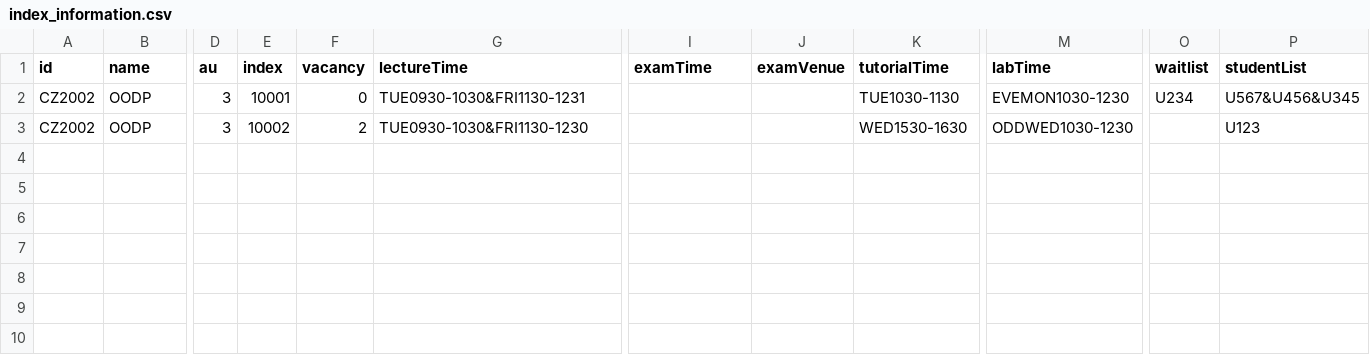
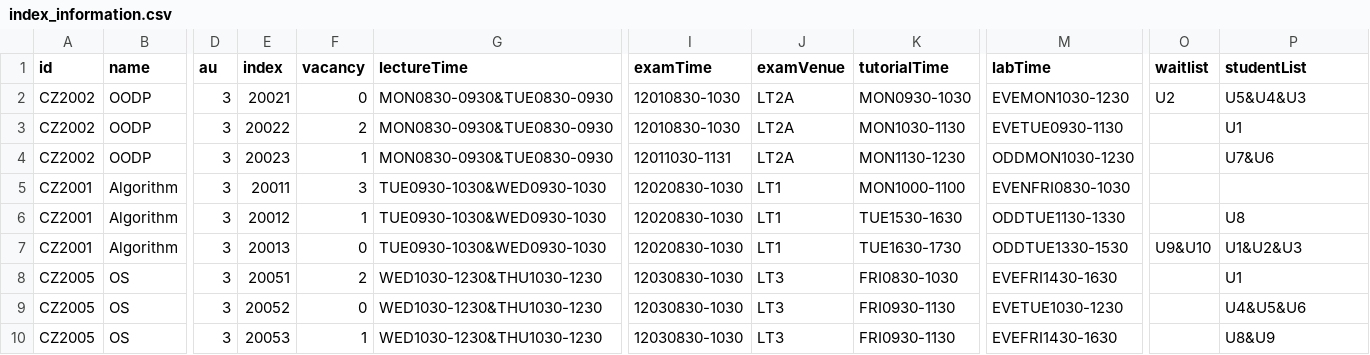
Before and after one commit to bian-hengwei/CZ2002_project, a CSV file: data/index_information.csv, drawn as a sheet; only a part is shown, gaps mark what is left out; rows hold the shown columns only; the diff names each change by its address in the sheet, - before the commit and + after, or states it on an @@ line.

```diff
--- a/data/index_information.csv
+++ b/data/index_information.csv
-E2 (index): 10001
+E2 (index): 20021
-G2 (lectureTime): TUE0930-1030&FRI1130-1231
+G2 (lectureTime): MON0830-0930&TUE0830-0930
-I2:I3 (examTime): (empty)
+I2:I3 (examTime): 12010830-1030
-J2:J3 (examVenue): (empty)
+J2:J3 (examVenue): LT2A
-K2 (tutorialTime): TUE1030-1130
+K2 (tutorialTime): MON0930-1030
-O2 (waitlist): U234
+O2 (waitlist): U2
-P2 (studentList): U567&U456&U345
+P2 (studentList): U5&U4&U3
-E3 (index): 10002
+E3 (index): 20022
-G3 (lectureTime): TUE0930-1030&FRI1130-1230
+G3 (lectureTime): MON0830-0930&TUE0830-0930
-K3 (tutorialTime): WED1530-1630
+K3 (tutorialTime): MON1030-1130
-M3 (labTime): ODDWED1030-1230
+M3 (labTime): EVETUE0930-1130
-P3 (studentList): U123
+P3 (studentList): U1
+row 4: CZ2002 | OODP | 3 | 20023 | 1 | MON0830-0930&TUE0830-0930 | 12011030-1131 | LT2A | MON1130-1230 | ODDMON1030-1230 |  | U7&U6
+row 5: CZ2001 | Algorithm | 3 | 20011 | 3 | TUE0930-1030&WED0930-1030 | 12020830-1030 | LT1 | MON1000-1100 | EVENFRI0830-1030
+row 6: CZ2001 | Algorithm | 3 | 20012 | 1 | TUE0930-1030&WED0930-1030 | 12020830-1030 | LT1 | TUE1530-1630 | ODDTUE1130-1330 |  | U8
+row 7: CZ2001 | Algorithm | 3 | 20013 | 0 | TUE0930-1030&WED0930-1030 | 12020830-1030 | LT1 | TUE1630-1730 | ODDTUE1330-1530 | U9&U10 | U1&U2&U3
+row 8: CZ2005 | OS | 3 | 20051 | 2 | WED1030-1230&THU1030-1230 | 12030830-1030 | LT3 | FRI0830-1030 | EVEFRI1430-1630 |  | U1
+row 9: CZ2005 | OS | 3 | 20052 | 0 | WED1030-1230&THU1030-1230 | 12030830-1030 | LT3 | FRI0930-1130 | EVETUE1030-1230 |  | U4&U5&U6
+row 10: CZ2005 | OS | 3 | 20053 | 1 | WED1030-1230&THU1030-1230 | 12030830-1030 | LT3 | FRI0930-1130 | EVEFRI1430-1630 |  | U8&U9
```
Also changed, not shown: data/student_information.csv, data/student_passwords.csv, 4 other files.
